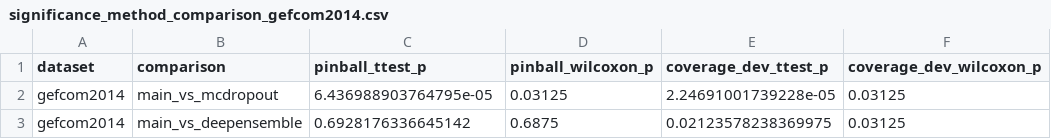
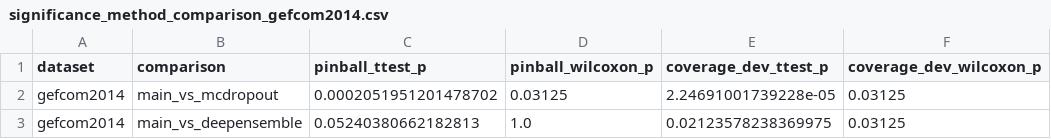
Before and after one commit to lengocmam/uncertainty-xai_VietNam, a CSV file: results/tables/significance_method_comparison_gefcom2014.csv, drawn as a sheet.

```diff
--- a/results/tables/significance_method_comparison_gefcom2014.csv
+++ b/results/tables/significance_method_comparison_gefcom2014.csv
@@ -1,3 +1,3 @@
 dataset,comparison,pinball_ttest_p,pinball_wilcoxon_p,coverage_dev_ttest_p,coverage_dev_wilcoxon_p
-gefcom2014,main_vs_mcdropout,6.436988903764795e-05,0.03125,2.24691001739228e-05,0.03125
-gefcom2014,main_vs_deepensemble,0.6928176336645142,0.6875,0.02123578238369975,0.03125
+gefcom2014,main_vs_mcdropout,0.0002051951201478702,0.03125,2.24691001739228e-05,0.03125
+gefcom2014,main_vs_deepensemble,0.05240380662182813,1.0,0.02123578238369975,0.03125
```
Also changed, not shown: results/tables/multiseed_method_comparison_gefcom2014.csv, results/tables/multiseed_method_comparison_opsd.csv, 8 other files.
